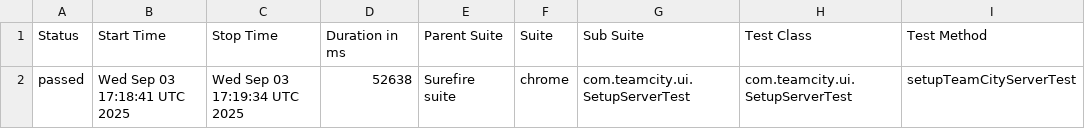
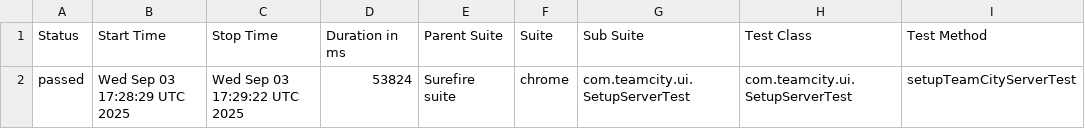
Before and after one commit to NoBugs-Projects/w1, a CSV file: 39/allure-report/data/suites.csv, drawn as a sheet; only a part is shown; the diff names each change by its address in the sheet, - before the commit and + after, or states it on an @@ line.

```diff
--- a/39/allure-report/data/suites.csv
+++ b/39/allure-report/data/suites.csv
-B2 (Start Time): Wed Sep 03 17:18:41 UTC 2025
+B2 (Start Time): Wed Sep 03 17:28:29 UTC 2025
-C2 (Stop Time): Wed Sep 03 17:19:34 UTC 2025
+C2 (Stop Time): Wed Sep 03 17:29:22 UTC 2025
-D2 (Duration in ms): 52638
+D2 (Duration in ms): 53824
```
Also changed, not shown: 28 other files.
